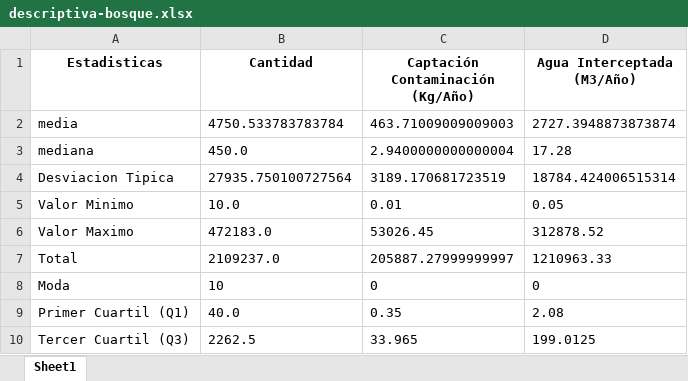
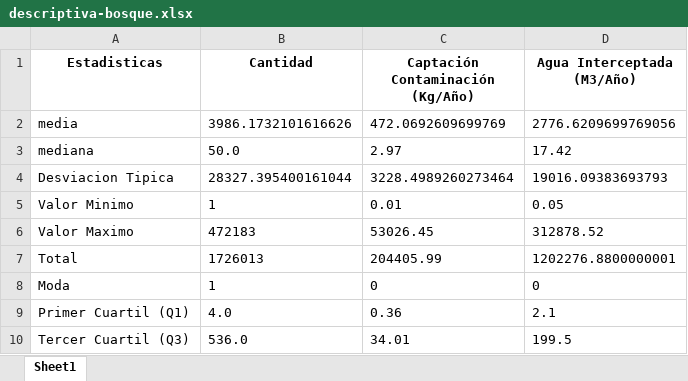
Before and after one commit to MarcosNavarro00/TFG, an Excel workbook: Analisis/Resultados/bosque/descriptiva-bosque.xlsx, sheet Sheet1, drawn as a sheet; values as stored, in another font and other column widths than the file's, no borders; the diff names each change by its address in the sheet, - before the commit and + after, or states it on an @@ line.

Commit message:
Add files via upload

```diff
--- a/Analisis/Resultados/bosque/descriptiva-bosque.xlsx (sheet Sheet1)
+++ b/Analisis/Resultados/bosque/descriptiva-bosque.xlsx (sheet Sheet1)
-B2 (Cantidad): 4750.533783783784
+B2 (Cantidad): 3986.1732101616626
-C2 (Captación Contaminación (Kg/Año)): 463.71009009009003
+C2 (Captación Contaminación (Kg/Año)): 472.0692609699769
-D2 (Agua Interceptada (M3/Año)): 2727.3948873873874
+D2 (Agua Interceptada (M3/Año)): 2776.6209699769056
-B3 (Cantidad): 450.0
+B3 (Cantidad): 50.0
-C3 (Captación Contaminación (Kg/Año)): 2.9400000000000004
+C3 (Captación Contaminación (Kg/Año)): 2.97
-D3 (Agua Interceptada (M3/Año)): 17.28
+D3 (Agua Interceptada (M3/Año)): 17.42
-B4 (Cantidad): 27935.750100727564
+B4 (Cantidad): 28327.395400161044
-C4 (Captación Contaminación (Kg/Año)): 3189.170681723519
+C4 (Captación Contaminación (Kg/Año)): 3228.4989260273464
-D4 (Agua Interceptada (M3/Año)): 18784.424006515314
+D4 (Agua Interceptada (M3/Año)): 19016.09383693793
-B5 (Cantidad): 10.0
+B5 (Cantidad): 1
-B6 (Cantidad): 472183.0
+B6 (Cantidad): 472183
-B7 (Cantidad): 2109237.0
+B7 (Cantidad): 1726013
-C7 (Captación Contaminación (Kg/Año)): 205887.27999999997
+C7 (Captación Contaminación (Kg/Año)): 204405.99
-D7 (Agua Interceptada (M3/Año)): 1210963.33
+D7 (Agua Interceptada (M3/Año)): 1202276.8800000001
-B8 (Cantidad): 10
+B8 (Cantidad): 1
-B9 (Cantidad): 40.0
+B9 (Cantidad): 4.0
-C9 (Captación Contaminación (Kg/Año)): 0.35
+C9 (Captación Contaminación (Kg/Año)): 0.36
-D9 (Agua Interceptada (M3/Año)): 2.08
+D9 (Agua Interceptada (M3/Año)): 2.1
-B10 (Cantidad): 2262.5
+B10 (Cantidad): 536.0
-C10 (Captación Contaminación (Kg/Año)): 33.965
+C10 (Captación Contaminación (Kg/Año)): 34.01
-D10 (Agua Interceptada (M3/Año)): 199.0125
+D10 (Agua Interceptada (M3/Año)): 199.5
```
